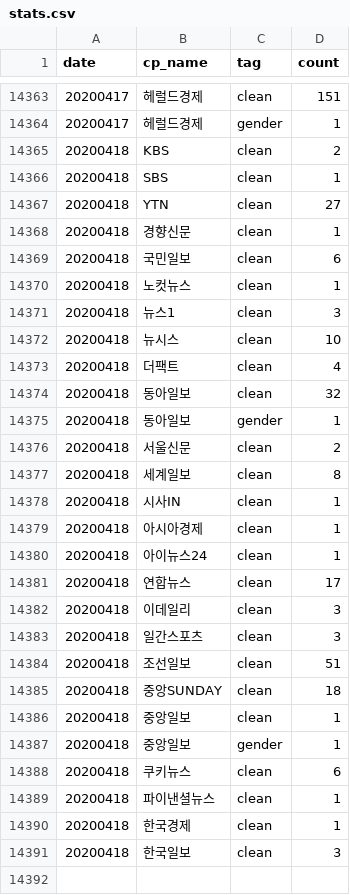
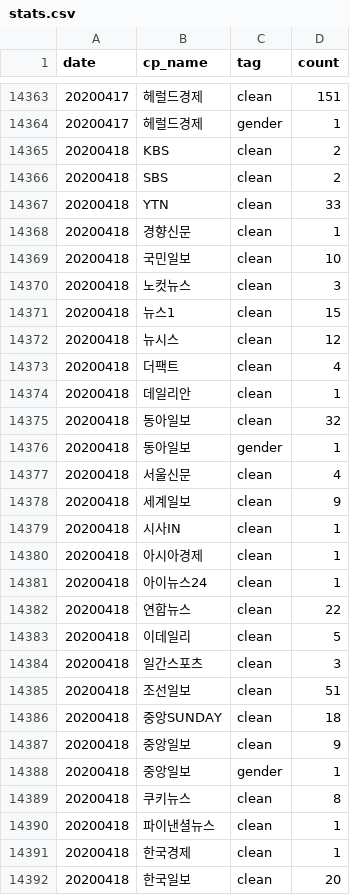
Before and after one commit to newshunter12/done-it-again, a CSV file: _data/stats.csv, drawn as a sheet; only a part is shown, gaps mark what is left out.

```diff
--- a/_data/stats.csv
+++ b/_data/stats.csv
@@ -14365,14 +14365,15 @@ date,cp_name,tag,count
 20200418,KBS,clean,2
-20200418,SBS,clean,1
-20200418,YTN,clean,27
+20200418,SBS,clean,2
+20200418,YTN,clean,33
 20200418,경향신문,clean,1
-20200418,국민일보,clean,6
-20200418,노컷뉴스,clean,1
-20200418,뉴스1,clean,3
-20200418,뉴시스,clean,10
+20200418,국민일보,clean,10
+20200418,노컷뉴스,clean,3
+20200418,뉴스1,clean,15
+20200418,뉴시스,clean,12
 20200418,더팩트,clean,4
+20200418,데일리안,clean,1
 20200418,동아일보,clean,32
 20200418,동아일보,gender,1
-20200418,서울신문,clean,2
-20200418,세계일보,clean,8
+20200418,서울신문,clean,4
+20200418,세계일보,clean,9
 20200418,시사IN,clean,1
@@ -14380,4 +14381,4 @@ date,cp_name,tag,count
 20200418,아이뉴스24,clean,1
-20200418,연합뉴스,clean,17
-20200418,이데일리,clean,3
+20200418,연합뉴스,clean,22
+20200418,이데일리,clean,5
 20200418,일간스포츠,clean,3
@@ -14385,7 +14386,7 @@ date,cp_name,tag,count
 20200418,중앙SUNDAY,clean,18
-20200418,중앙일보,clean,1
+20200418,중앙일보,clean,9
 20200418,중앙일보,gender,1
-20200418,쿠키뉴스,clean,6
+20200418,쿠키뉴스,clean,8
 20200418,파이낸셜뉴스,clean,1
 20200418,한국경제,clean,1
-20200418,한국일보,clean,3
+20200418,한국일보,clean,20
```
Also changed, not shown: _data/stats_best_cps.csv, _data/stats_daily.csv, 1 other file.
